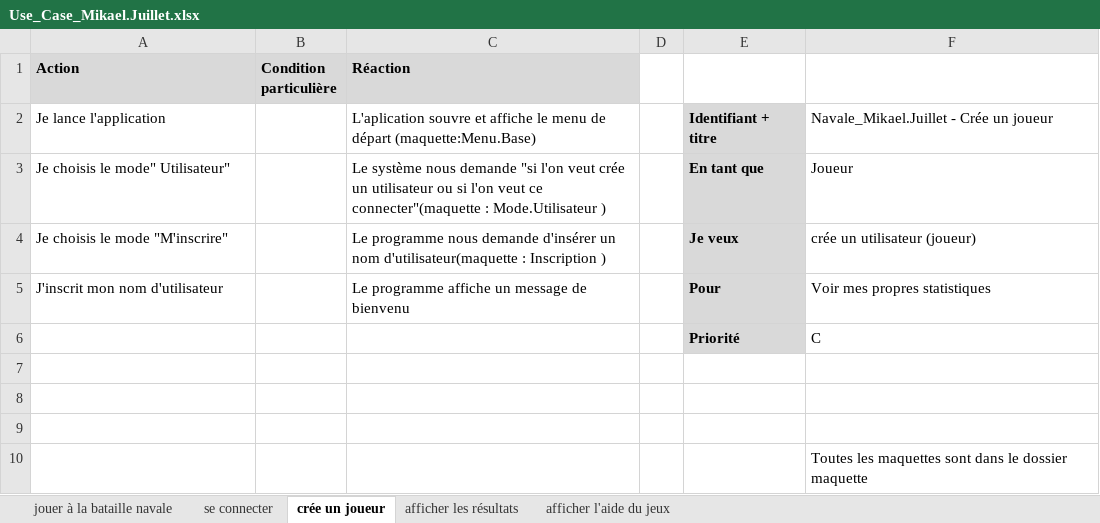
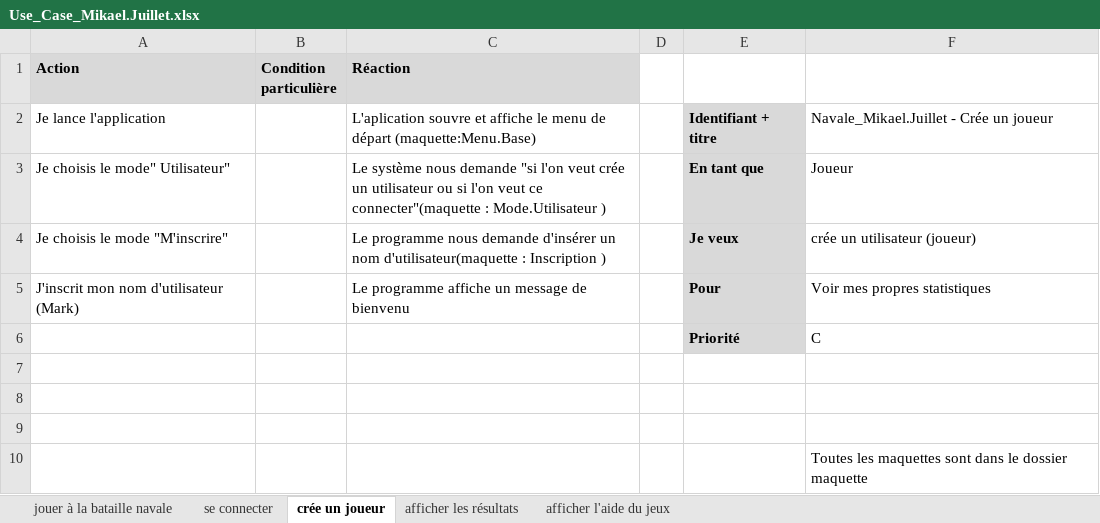
Before and after one commit to Juillet-Meline/Bataille-Navale, an Excel workbook: doc/use case/use case exel/Use_Case_Mikael.Juillet.xlsx, sheet crée un joueur, drawn as a sheet; values as stored, in another font and other column widths than the file's, no borders; the diff names each change by its address in the sheet, - before the commit and + after, or states it on an @@ line.

```diff
--- a/doc/use case/use case exel/Use_Case_Mikael.Juillet.xlsx (sheet crée un joueur)
+++ b/doc/use case/use case exel/Use_Case_Mikael.Juillet.xlsx (sheet crée un joueur)
-A5 (Action): J'inscrit mon nom d'utilisateur
+A5 (Action): J'inscrit mon nom d'utilisateur (Mark)
```
Also changed, not shown: sheet jouer à la bataille navale, sheet se connecter, 5 other files.
